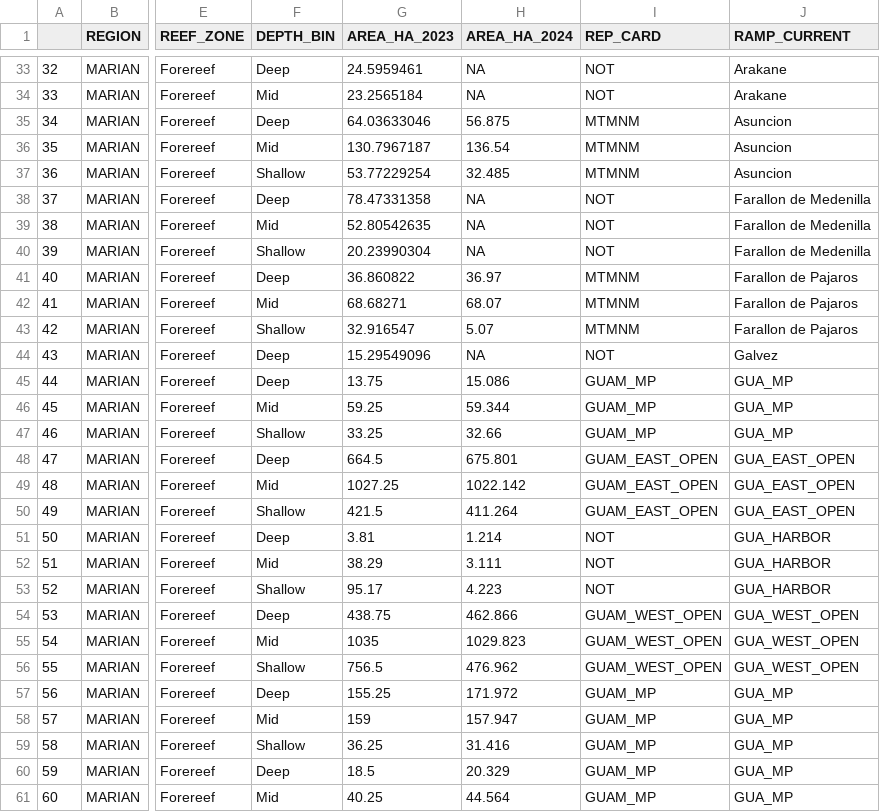
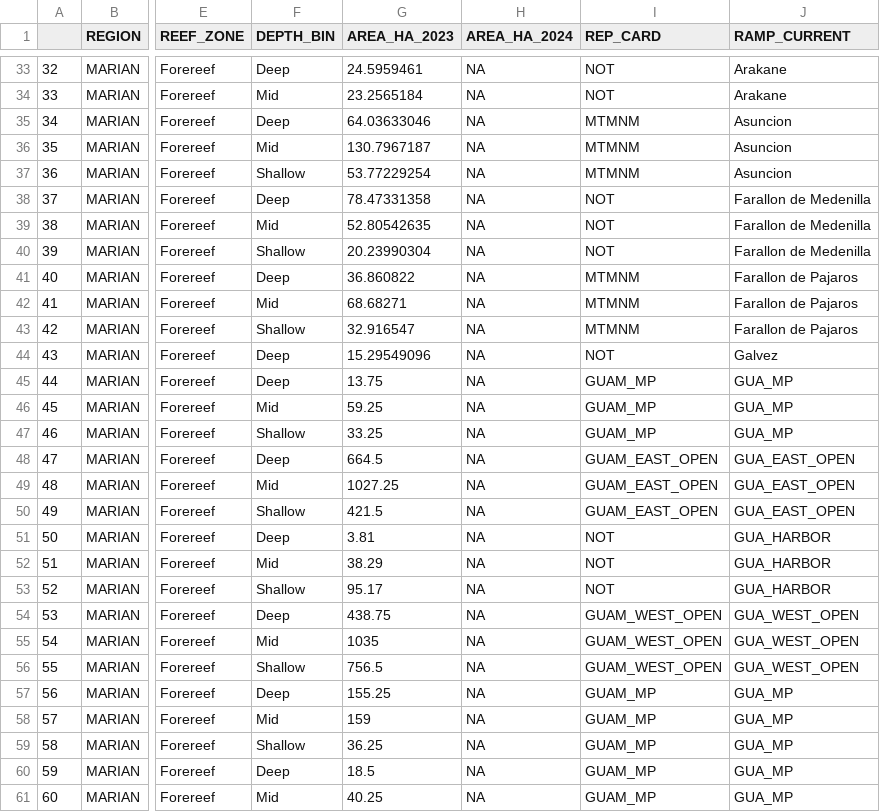
Before and after one commit to fish-crep/fish-paste, a CSV file: data/Sectors-Strata-Areas.csv, drawn as a sheet; only a part is shown, gaps mark what is left out; the diff covers the shown part only; the diff names each change by its address in the sheet, - before the commit and + after, or states it on an @@ line.

Commit message:
Removed 2025 stratum area estimates from the Marianas

```diff
--- a/data/Sectors-Strata-Areas.csv
+++ b/data/Sectors-Strata-Areas.csv
-H35 (AREA_HA_2024): 56.875
+H35 (AREA_HA_2024): NA
-H36 (AREA_HA_2024): 136.54
+H36 (AREA_HA_2024): NA
-H37 (AREA_HA_2024): 32.485
+H37 (AREA_HA_2024): NA
-H41 (AREA_HA_2024): 36.97
+H41 (AREA_HA_2024): NA
-H42 (AREA_HA_2024): 68.07
+H42 (AREA_HA_2024): NA
-H43 (AREA_HA_2024): 5.07
+H43 (AREA_HA_2024): NA
-H45 (AREA_HA_2024): 15.086
+H45 (AREA_HA_2024): NA
-H46 (AREA_HA_2024): 59.344
+H46 (AREA_HA_2024): NA
-H47 (AREA_HA_2024): 32.66
+H47 (AREA_HA_2024): NA
-H48 (AREA_HA_2024): 675.801
+H48 (AREA_HA_2024): NA
-H49 (AREA_HA_2024): 1022.142
+H49 (AREA_HA_2024): NA
-H50 (AREA_HA_2024): 411.264
+H50 (AREA_HA_2024): NA
-H51 (AREA_HA_2024): 1.214
+H51 (AREA_HA_2024): NA
-H52 (AREA_HA_2024): 3.111
+H52 (AREA_HA_2024): NA
-H53 (AREA_HA_2024): 4.223
+H53 (AREA_HA_2024): NA
-H54 (AREA_HA_2024): 462.866
+H54 (AREA_HA_2024): NA
-H55 (AREA_HA_2024): 1029.823
+H55 (AREA_HA_2024): NA
-H56 (AREA_HA_2024): 476.962
+H56 (AREA_HA_2024): NA
-H57 (AREA_HA_2024): 171.972
+H57 (AREA_HA_2024): NA
-H58 (AREA_HA_2024): 157.947
+H58 (AREA_HA_2024): NA
-H59 (AREA_HA_2024): 31.416
+H59 (AREA_HA_2024): NA
-H60 (AREA_HA_2024): 20.329
+H60 (AREA_HA_2024): NA
-H61 (AREA_HA_2024): 44.564
+H61 (AREA_HA_2024): NA
```
Also changed, not shown: 37 edited cells elsewhere in this file.
